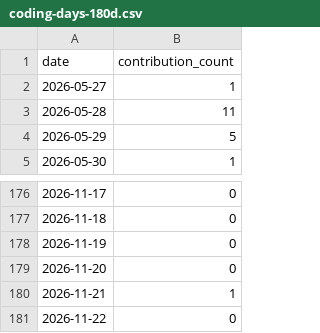
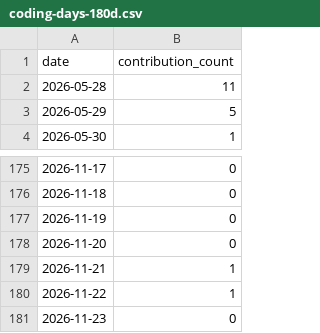
Before and after one commit to Zerius7733/Zerius7733, a CSV file: img/coding-days-180d.csv, drawn as a sheet; only a part is shown, gaps mark what is left out.

```diff
--- a/img/coding-days-180d.csv
+++ b/img/coding-days-180d.csv
@@ -1,3 +1,2 @@
 date,contribution_count
-2026-05-27,1
 2026-05-28,11
@@ -180,2 +179,3 @@ date,contribution_count
 2026-11-21,1
-2026-11-22,0
+2026-11-22,1
+2026-11-23,0
```
Also changed, not shown: img/coding-days-30d.csv, img/coding-days-365d.csv, 27 other files.
